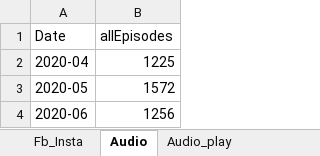
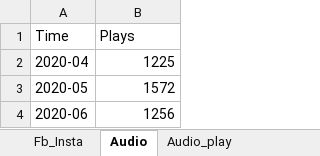
Before and after one commit to Swopnil38/Visualizer, an Excel workbook: data/The Doers.xlsx, sheet Audio, drawn as a sheet; only a part is shown; values as stored, in another font and other column widths than the file's, no borders; removed rows and columns are numbered as before the commit, all else as after; the diff names each change by its address in the sheet, - before the commit and + after, or states it on an @@ line.

```diff
--- a/data/The Doers.xlsx (sheet Audio)
+++ b/data/The Doers.xlsx (sheet Audio)
-row 1: Date | allEpisodes
+row 1: Time | Plays
```
Also changed, not shown: data/Finance Factory.xlsx.
